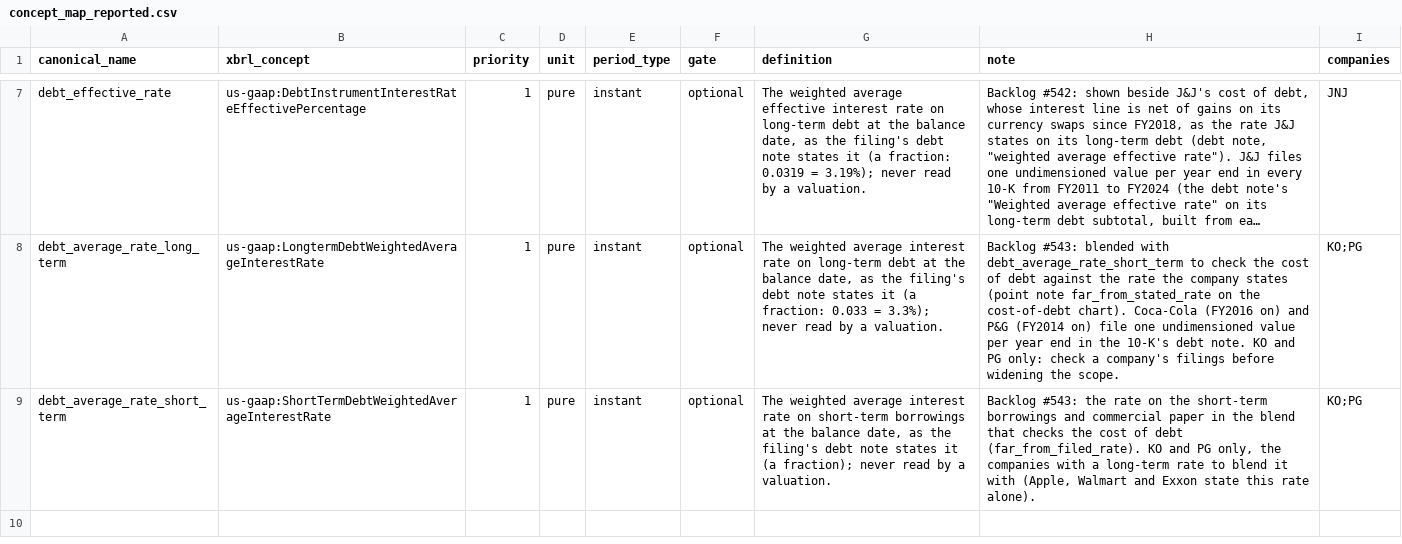
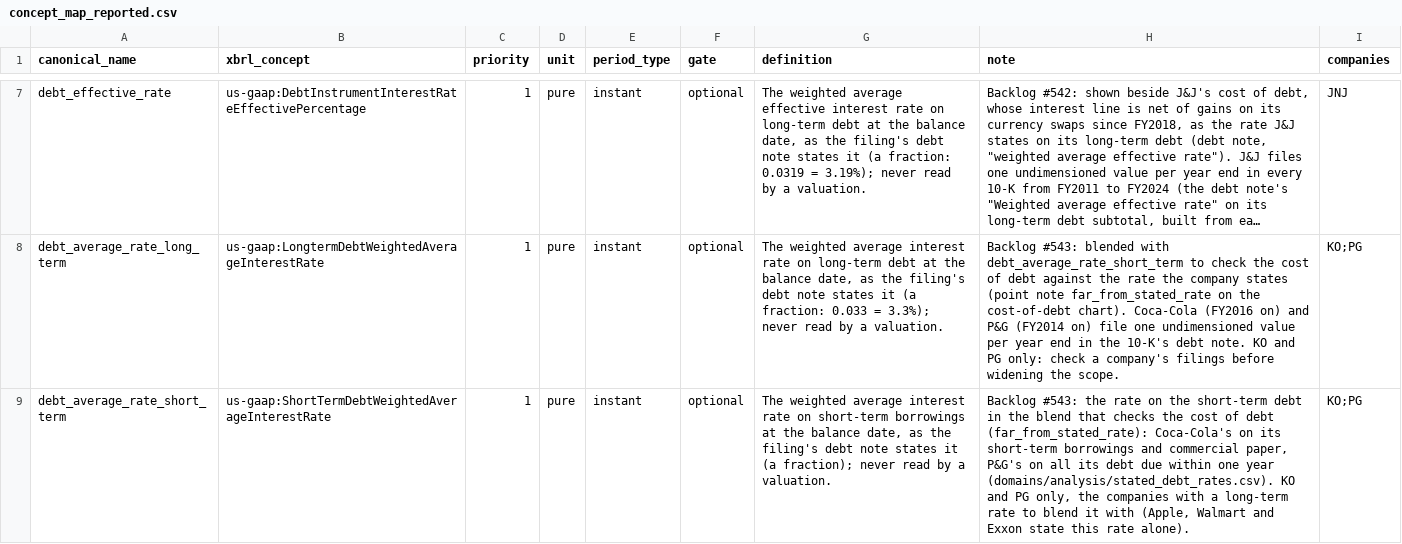
Before and after one commit to sonderbot-ar/warren, a CSV file: domains/fundamentals/concept_map_reported.csv, drawn as a sheet; only a part is shown, gaps mark what is left out; long unchanged cells end in …; the diff names each change by its address in the sheet, - before the commit and + after, or states it on an @@ line.

```diff
--- a/domains/fundamentals/concept_map_reported.csv
+++ b/domains/fundamentals/concept_map_reported.csv
-H9 (note): …the short-term borrowings and commercial paper in the blend that checks the cost of debt (far_from_filed_rate). KO and…
+H9 (note): …the short-term debt in the blend that checks the cost of debt (far_from_stated_rate): Coca-Cola's on its short-term borrowings and commercial paper, P&G's on all its debt due within one year (domains/analysis/stated_debt_rates.csv). KO and…
```
Also changed, not shown: 3 other files.
